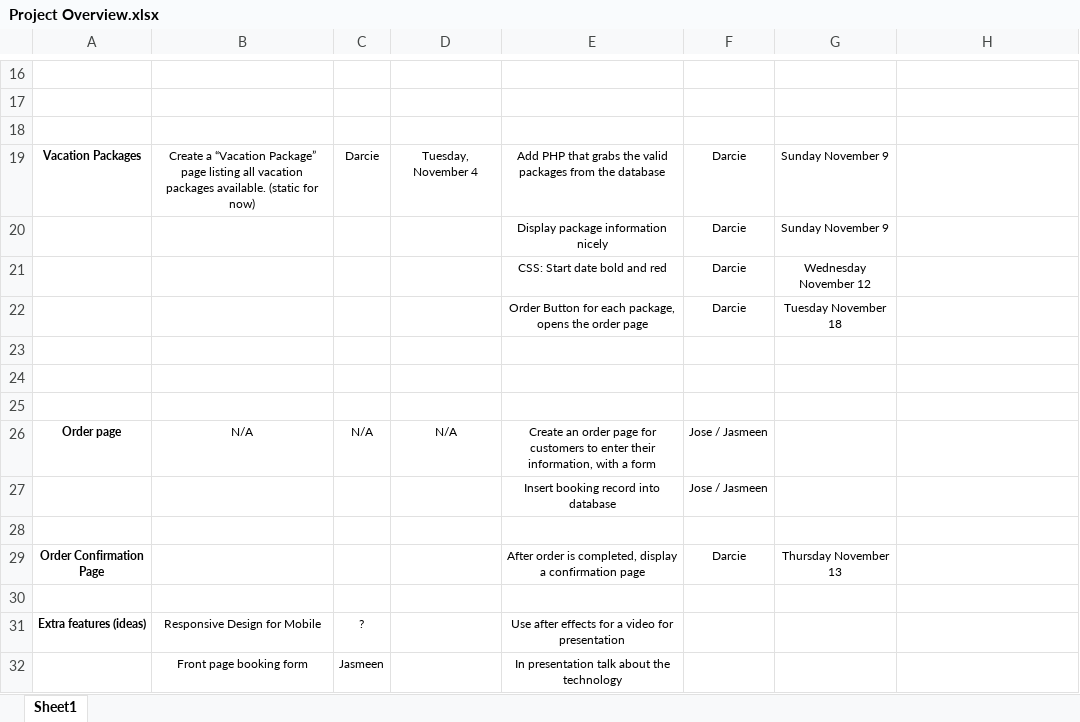
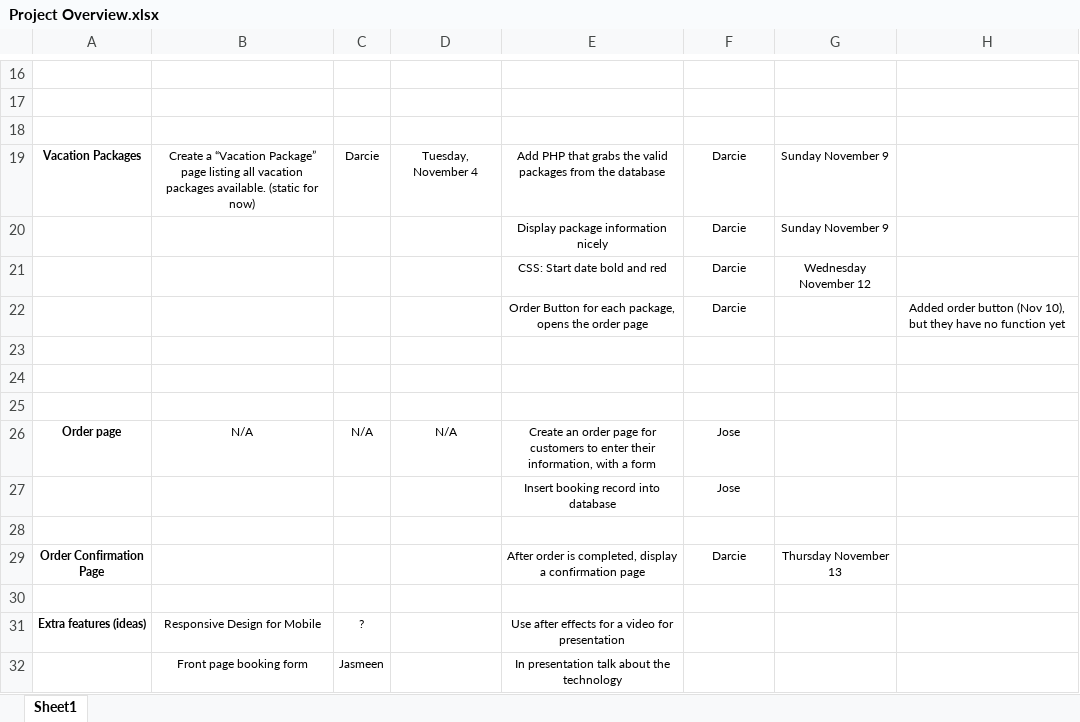
Before and after one commit to SAIT-OOSD-Team4/Group-Project, an Excel workbook: Project Overview.xlsx, sheet Sheet1, drawn as a sheet; only a part is shown, gaps mark what is left out; values as stored, in another font and other column widths than the file's, no borders; the diff covers the shown part only; the diff names each change by its address in the sheet, - before the commit and + after, or states it on an @@ line.

Commit message:
Everything works!
All testing is done
Just need to fix something on the order page.

```diff
--- a/Project Overview.xlsx (sheet Sheet1)
+++ b/Project Overview.xlsx (sheet Sheet1)
-G22: Tuesday November 18
+G22: (empty)
-H22: (empty)
+H22: Added order button (Nov 10), but they have no function yet
-F26:F27: Jose / Jasmeen
+F26:F27: Jose
```
Also changed, not shown: 2 added rows, 2 removed rows and 7 edited cells elsewhere in this sheet, 10 other files.
